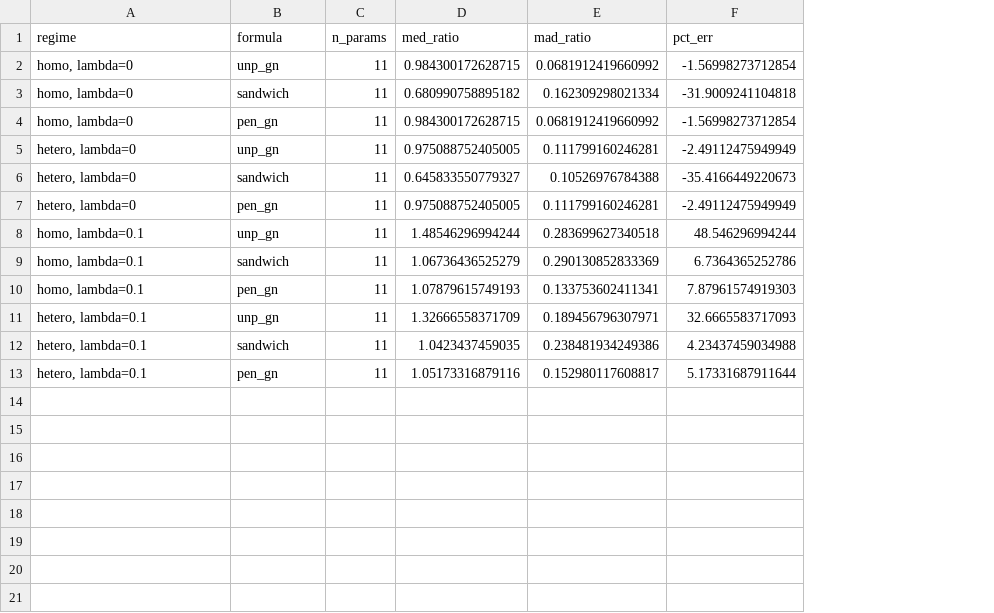
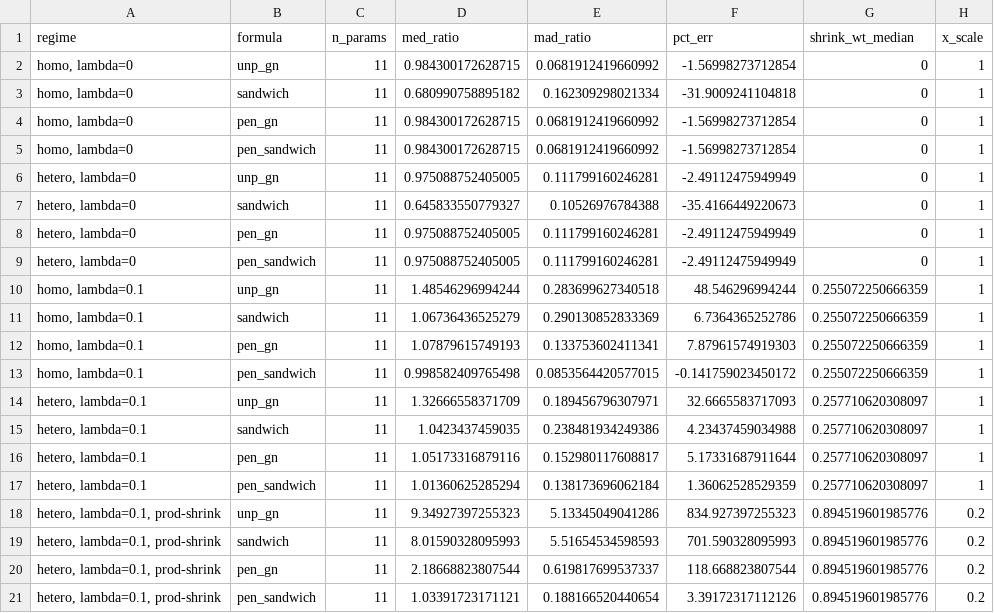
Before and after one commit to impex-machina/trade-elasticities, a CSV file: docs/methodology/se_calibration_mc_summary.csv, drawn as a sheet; addresses are those after the commit; the diff names each change by its address in the sheet, - before the commit and + after, or states it on an @@ line.

Commit message:
v0.8.2: Pillar-3 re-capture for the shipped gamma_se form (sandwich, ridge in lambda/gamma^2 units) with a production-shrinkage regime -- median ratio to the empirical sampling SD 1.03 at gamma_shrink_wt 0.90, 0.98-1.03 across five regimes; estimates identical to v0.8.1

```diff
--- a/docs/methodology/se_calibration_mc_summary.csv
+++ b/docs/methodology/se_calibration_mc_summary.csv
+column G (shrink_wt_median), rows 2-4: all 0; rows 6-8: all 0; rows 10-12: all 0.255072250666359; rows 14-16: all 0.257710620308097
+column H (x_scale), rows 2-4: all 1; rows 6-8: all 1; rows 10-12: all 1; rows 14-16: all 1
+row 5: homo, lambda=0 | pen_sandwich | 11 | 0.984300172628715 | 0.0681912419660992 | -1.56998273712854 | 0 | 1
+row 9: hetero, lambda=0 | pen_sandwich | 11 | 0.975088752405005 | 0.111799160246281 | -2.49112475949949 | 0 | 1
+row 13: homo, lambda=0.1 | pen_sandwich | 11 | 0.998582409765498 | 0.0853564420577015 | -0.141759023450172 | 0.255072250666359 | 1
+row 17: hetero, lambda=0.1 | pen_sandwich | 11 | 1.01360625285294 | 0.138173696062184 | 1.36062528529359 | 0.257710620308097 | 1
+row 18: hetero, lambda=0.1, prod-shrink | unp_gn | 11 | 9.34927397255323 | 5.13345049041286 | 834.927397255323 | 0.894519601985776 | 0.2
+row 19: hetero, lambda=0.1, prod-shrink | sandwich | 11 | 8.01590328095993 | 5.51654534598593 | 701.590328095993 | 0.894519601985776 | 0.2
+row 20: hetero, lambda=0.1, prod-shrink | pen_gn | 11 | 2.18668823807544 | 0.619817699537337 | 118.668823807544 | 0.894519601985776 | 0.2
+row 21: hetero, lambda=0.1, prod-shrink | pen_sandwich | 11 | 1.03391723171121 | 0.188166520440654 | 3.39172317112126 | 0.894519601985776 | 0.2
```
Also changed, not shown: data/manifest.csv, 3 other files.
